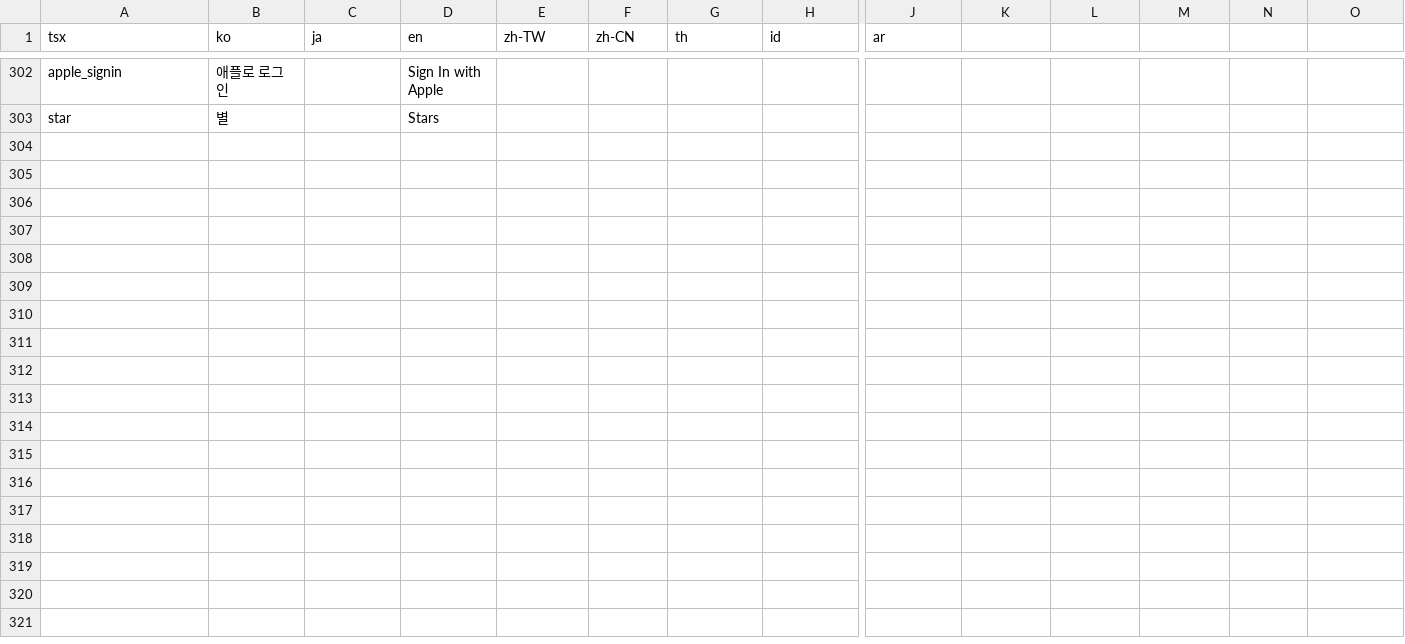
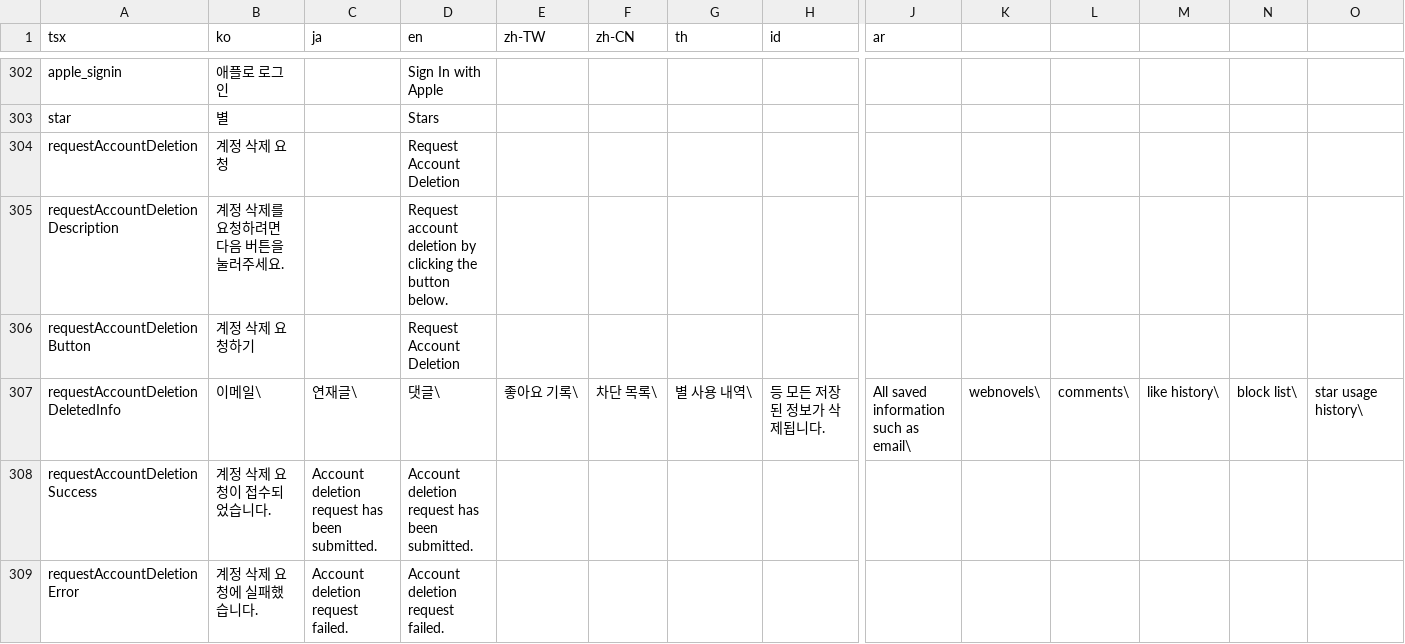
Before and after one commit to rafi-isakh/animation-studio, a CSV file: public/translations.csv, drawn as a sheet; only a part is shown, gaps mark what is left out; rows hold the shown columns only; the diff names each change by its address in the sheet, - before the commit and + after, or states it on an @@ line.

Commit message:
Add request deletion page

```diff
--- a/public/translations.csv
+++ b/public/translations.csv
+row 304: requestAccountDeletion | 계정 삭제 요청 |  | Request Account Deletion
+row 305: requestAccountDeletionDescription | 계정 삭제를 요청하려면 다음 버튼을 눌러주세요. |  | Request account deletion by clicking the button below.
+row 306: requestAccountDeletionButton | 계정 삭제 요청하기 |  | Request Account Deletion
+row 307: requestAccountDeletionDeletedInfo | 이메일\ | 연재글\ | 댓글\ | 좋아요 기록\ | 차단 목록\ | 별 사용 내역\ | 등 모든 저장된 정보가 삭제됩니다. | All saved information such as email\ | webnovels\ | comments\ | like history\ | block list\ | star usage history\
+row 308: requestAccountDeletionSuccess | 계정 삭제 요청이 접수되었습니다. | Account deletion request has been submitted. | Account deletion request has been submitted.
+row 309: requestAccountDeletionError | 계정 삭제 요청에 실패했습니다. | Account deletion request failed. | Account deletion request failed.
```
Also changed, not shown: 2 other files.
